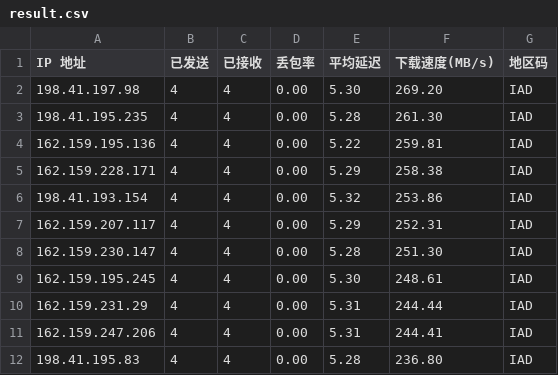
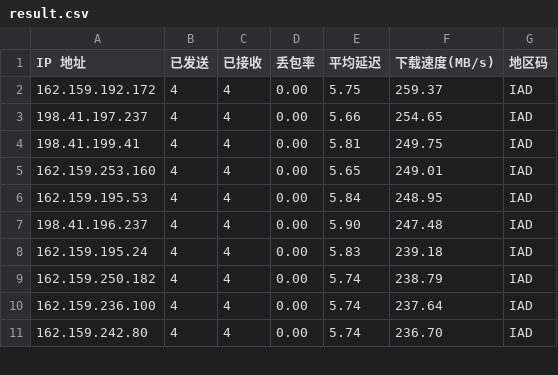
Before and after one commit to cmd343/cf-ip-public, a CSV file: result.csv, drawn as a sheet; only a part is shown; the diff covers the shown part only.

```diff
--- a/result.csv
+++ b/result.csv
@@ -1,12 +1,11 @@
 IP 地址,已发送,已接收,丢包率,平均延迟,下载速度(MB/s),地区码
-198.41.197.98,4,4,0.00,5.30,269.20,IAD
-198.41.195.235,4,4,0.00,5.28,261.30,IAD
-162.159.195.136,4,4,0.00,5.22,259.81,IAD
-162.159.228.171,4,4,0.00,5.29,258.38,IAD
-198.41.193.154,4,4,0.00,5.32,253.86,IAD
-162.159.207.117,4,4,0.00,5.29,252.31,IAD
-162.159.230.147,4,4,0.00,5.28,251.30,IAD
-162.159.195.245,4,4,0.00,5.30,248.61,IAD
-162.159.231.29,4,4,0.00,5.31,244.44,IAD
-162.159.247.206,4,4,0.00,5.31,244.41,IAD
-198.41.195.83,4,4,0.00,5.28,236.80,IAD
+162.159.192.172,4,4,0.00,5.75,259.37,IAD
+198.41.197.237,4,4,0.00,5.66,254.65,IAD
+198.41.199.41,4,4,0.00,5.81,249.75,IAD
+162.159.253.160,4,4,0.00,5.65,249.01,IAD
+162.159.195.53,4,4,0.00,5.84,248.95,IAD
+198.41.196.237,4,4,0.00,5.90,247.48,IAD
+162.159.195.24,4,4,0.00,5.83,239.18,IAD
+162.159.250.182,4,4,0.00,5.74,238.79,IAD
+162.159.236.100,4,4,0.00,5.74,237.64,IAD
+162.159.242.80,4,4,0.00,5.74,236.70,IAD
```
Also changed, not shown: 1 added row and 118 edited cells elsewhere in this file, 2 other files.
